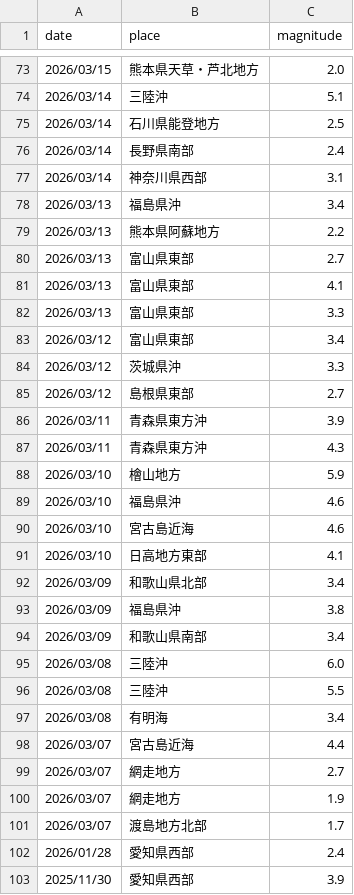
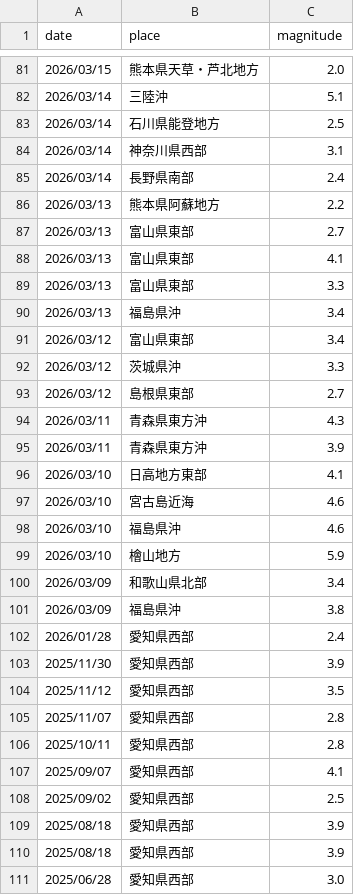
Before and after one commit to nom2025/tsi-prospective-test, a CSV file: 生データ/2010-all.csv, drawn as a sheet; only a part is shown, gaps mark what is left out; the shorter side is filled out with more unchanged rows; the diff covers the shown part only.

```diff
--- a/生データ/2010-all.csv
+++ b/生データ/2010-all.csv
@@ -75,5 +83,4 @@
 2026/03/14,石川県能登地方,2.5
+2026/03/14,神奈川県西部,3.1
 2026/03/14,長野県南部,2.4
-2026/03/14,神奈川県西部,3.1
-2026/03/13,福島県沖,3.4
 2026/03/13,熊本県阿蘇地方,2.2
@@ -82,2 +89,3 @@
 2026/03/13,富山県東部,3.3
+2026/03/13,福島県沖,3.4
 2026/03/12,富山県東部,3.4
@@ -85,18 +93,10 @@
 2026/03/12,島根県東部,2.7
+2026/03/11,青森県東方沖,4.3
 2026/03/11,青森県東方沖,3.9
-2026/03/11,青森県東方沖,4.3
+2026/03/10,日高地方東部,4.1
+2026/03/10,宮古島近海,4.6
+2026/03/10,福島県沖,4.6
 2026/03/10,檜山地方,5.9
-2026/03/10,福島県沖,4.6
-2026/03/10,宮古島近海,4.6
-2026/03/10,日高地方東部,4.1
 2026/03/09,和歌山県北部,3.4
 2026/03/09,福島県沖,3.8
-2026/03/09,和歌山県南部,3.4
-2026/03/08,三陸沖,6.0
-2026/03/08,三陸沖,5.5
-2026/03/08,有明海,3.4
-2026/03/07,宮古島近海,4.4
-2026/03/07,網走地方,2.7
-2026/03/07,網走地方,1.9
-2026/03/07,渡島地方北部,1.7
 2026/01/28,愛知県西部,2.4
```
Also changed, not shown: 8 added rows and 39 moved rows elsewhere in this file, 生データ/world-all.csv, 1 other file.
